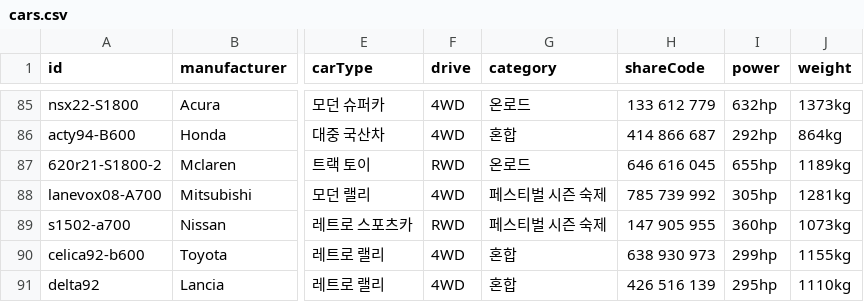
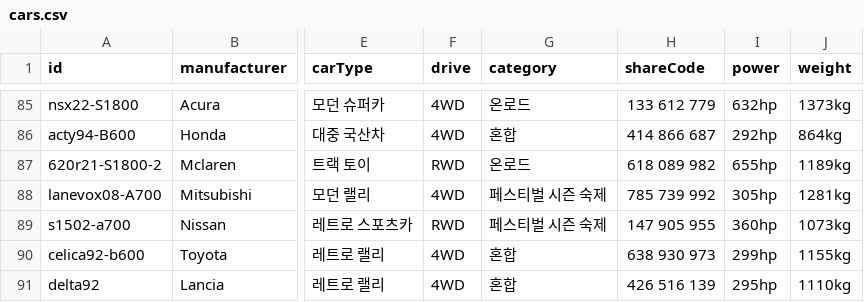
Before and after one commit to Lepe1210/forza6-tuning-archive-lepe, a CSV file: data/cars.csv, drawn as a sheet; only a part is shown, gaps mark what is left out; the diff names each change by its address in the sheet, - before the commit and + after, or states it on an @@ line.

```diff
--- a/data/cars.csv
+++ b/data/cars.csv
-H87 (shareCode): 646 616 045
+H87 (shareCode): 618 089 982
```
Also changed, not shown: 2 other files.
